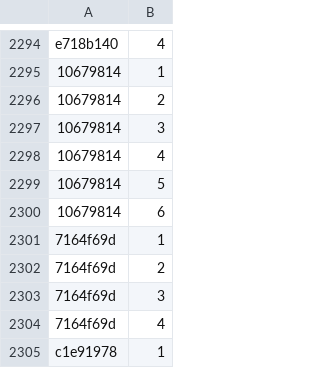
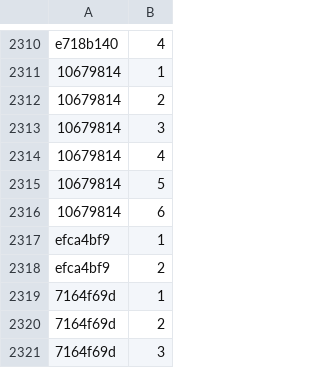
Before and after one commit to Lockpickers-United/lpu-belt-explorer, a CSV file: media.csv, drawn as a sheet; only a part is shown, gaps mark what is left out; the shorter side is filled out with more unchanged rows; the diff covers the shown part only.

```diff
--- a/media.csv
+++ b/media.csv
@@ -2300,2 +2316,4 @@ e718b140,4,,,,
 10679814,6,,,,
+efca4bf9,1,,,,
+efca4bf9,2,,,,
 7164f69d,1,,,,
```
Also changed, not shown: 16 added rows elsewhere in this file, data.csv, 6 other files.
